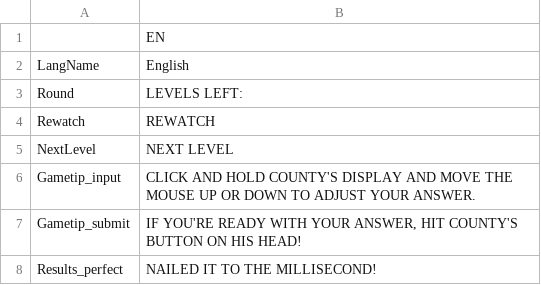
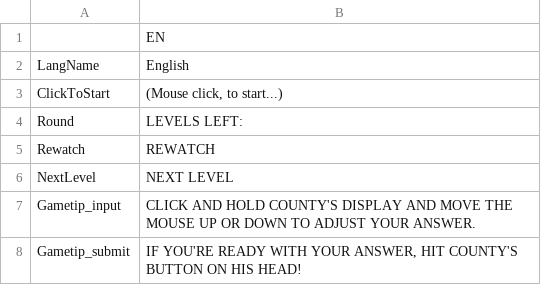
Before and after one commit to Bitowsky1/bitowskySite, a CSV file: subsites/superSecretGaming/gmtk2026/texts.csv, drawn as a sheet; only a part is shown; the shorter side is filled out with more unchanged rows.

Commit message:
gmtk2026 0.2 fix 1

```diff
--- a/subsites/superSecretGaming/gmtk2026/texts.csv
+++ b/subsites/superSecretGaming/gmtk2026/texts.csv
@@ -2,2 +2,3 @@
 LangName,English
+ClickToStart,"(Mouse click, to start...)"
 Round,LEVELS LEFT:
```
Also changed, not shown: 3 other files.
